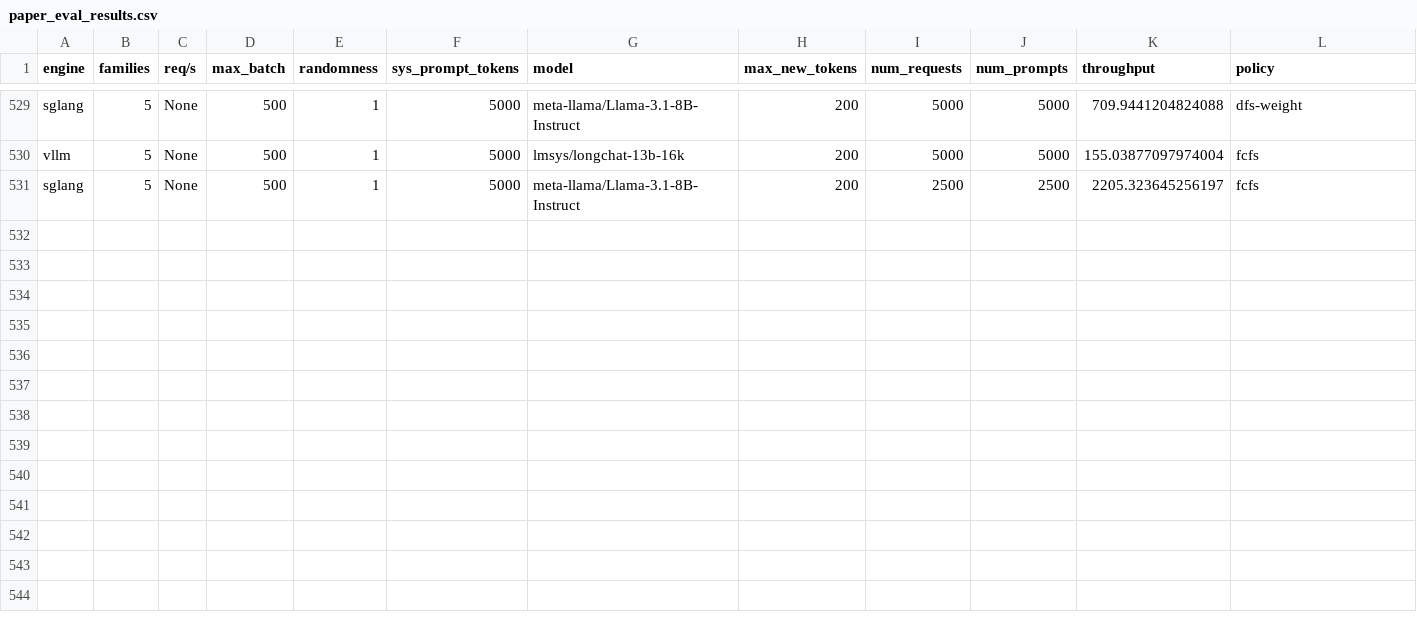
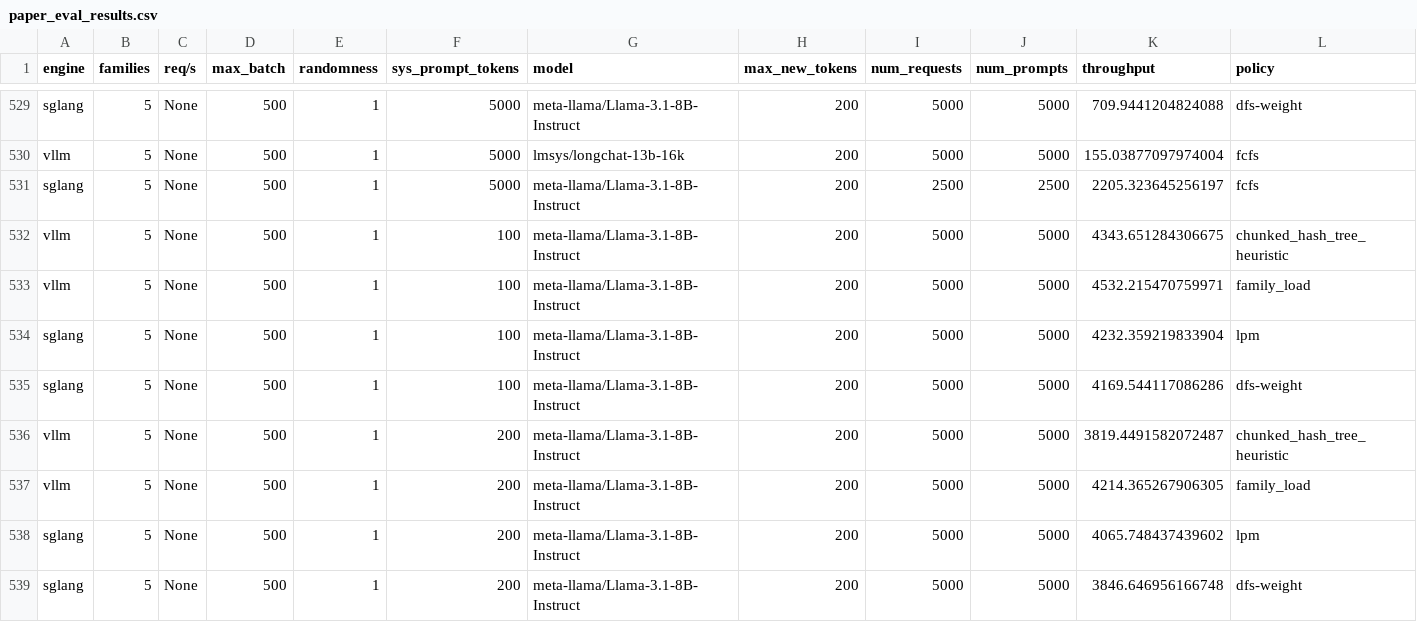
Before and after one commit to sakshamrathi21/Structured_LLM_Optimization, a CSV file: code/vllm/paper_eval_results.csv, drawn as a sheet; only a part is shown, gaps mark what is left out; the diff names each change by its address in the sheet, - before the commit and + after, or states it on an @@ line.

Commit message:
plots policy names updated

```diff
--- a/code/vllm/paper_eval_results.csv
+++ b/code/vllm/paper_eval_results.csv
+row 532: vllm | 5 | None | 500 | 1 | 100 | meta-llama/Llama-3.1-8B-Instruct | 200 | 5000 | 5000 | 4343.651284306675 | chunked_hash_tree_heuristic
+row 533: vllm | 5 | None | 500 | 1 | 100 | meta-llama/Llama-3.1-8B-Instruct | 200 | 5000 | 5000 | 4532.215470759971 | family_load
+row 534: sglang | 5 | None | 500 | 1 | 100 | meta-llama/Llama-3.1-8B-Instruct | 200 | 5000 | 5000 | 4232.359219833904 | lpm
+row 535: sglang | 5 | None | 500 | 1 | 100 | meta-llama/Llama-3.1-8B-Instruct | 200 | 5000 | 5000 | 4169.544117086286 | dfs-weight
+row 536: vllm | 5 | None | 500 | 1 | 200 | meta-llama/Llama-3.1-8B-Instruct | 200 | 5000 | 5000 | 3819.4491582072487 | chunked_hash_tree_heuristic
+row 537: vllm | 5 | None | 500 | 1 | 200 | meta-llama/Llama-3.1-8B-Instruct | 200 | 5000 | 5000 | 4214.365267906305 | family_load
+row 538: sglang | 5 | None | 500 | 1 | 200 | meta-llama/Llama-3.1-8B-Instruct | 200 | 5000 | 5000 | 4065.748437439602 | lpm
+row 539: sglang | 5 | None | 500 | 1 | 200 | meta-llama/Llama-3.1-8B-Instruct | 200 | 5000 | 5000 | 3846.646956166748 | dfs-weight
```
Also changed, not shown: 21 other files.
